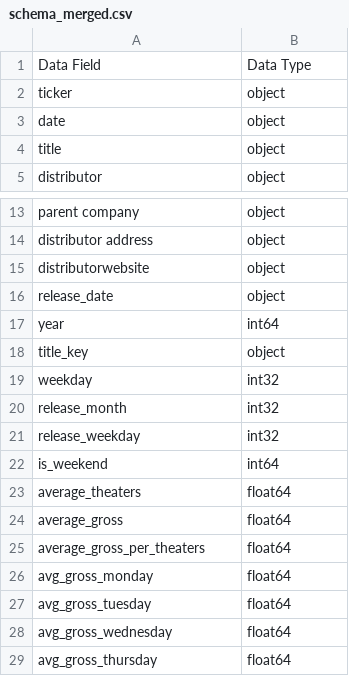
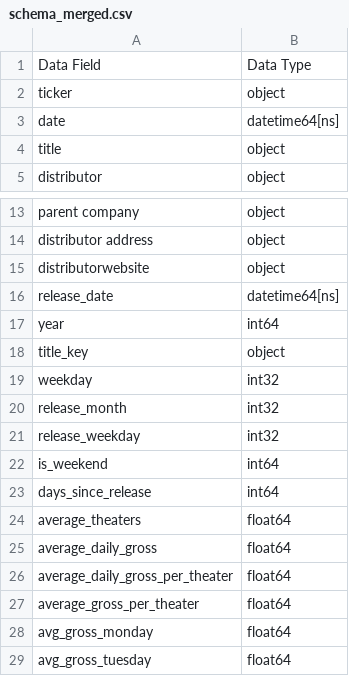
Before and after one commit to skrigel/cinema_by_the_numbers, a CSV file: data_cleaning/schemas/schema_merged.csv, drawn as a sheet; only a part is shown, gaps mark what is left out; the shorter side is filled out with more unchanged rows.

```diff
--- a/data_cleaning/schemas/schema_merged.csv
+++ b/data_cleaning/schemas/schema_merged.csv
@@ -2,3 +2,3 @@ Data Field,Data Type
 ticker,object
-date,object
+date,datetime64[ns]
 title,object
@@ -15,3 +15,3 @@ distributor address,object
 distributorwebsite,object
-release_date,object
+release_date,datetime64[ns]
 year,int64
@@ -22,5 +22,7 @@ release_weekday,int32
 is_weekend,int64
+days_since_release,int64
 average_theaters,float64
-average_gross,float64
-average_gross_per_theaters,float64
+average_daily_gross,float64
+average_daily_gross_per_theater,float64
+average_gross_per_theater,float64
 avg_gross_monday,float64
```
Also changed, not shown: data/cleaned/movies_after_2025_10.csv, data_cleaning/schemas/schema_sovai.csv, 9 other files.
